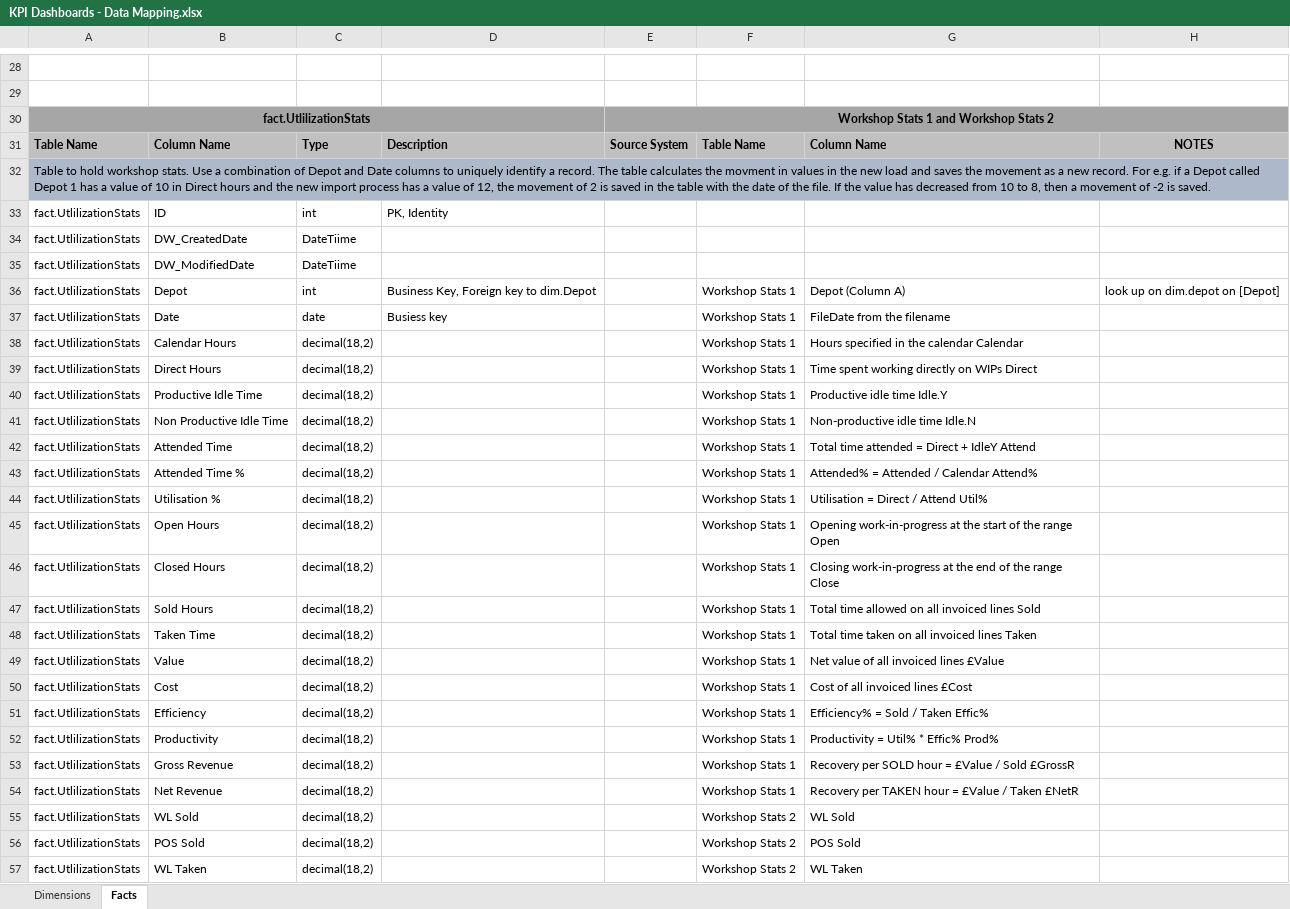
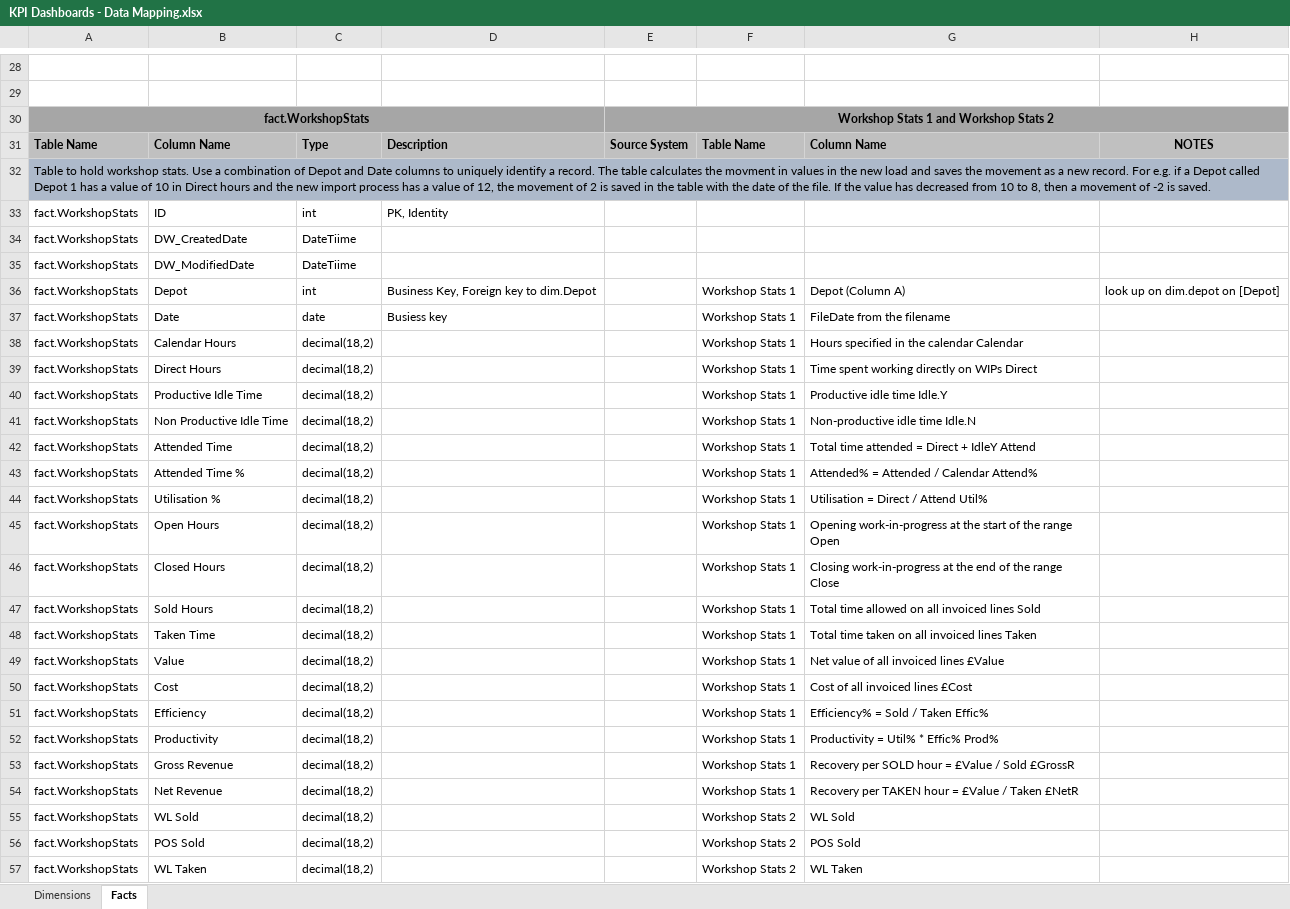
Before and after one commit to IanMK3/Scania-KPI-Dashboards, an Excel workbook: KPI Dashboards - Data Mapping.xlsx, sheet Facts, drawn as a sheet; only a part is shown, gaps mark what is left out; values as stored, in another font and other column widths than the file's, no borders; the diff covers the shown part only; the diff names each change by its address in the sheet, - before the commit and + after, or states it on an @@ line.

```diff
--- a/KPI Dashboards - Data Mapping.xlsx (sheet Facts)
+++ b/KPI Dashboards - Data Mapping.xlsx (sheet Facts)
-A30: fact.UtlilizationStats
+A30: fact.WorkshopStats
-A33:A57: fact.UtlilizationStats
+A33:A57: fact.WorkshopStats
```
Also changed, not shown: 23 removed rows and 31 edited cells elsewhere in this sheet, formulas that keep their value, 44 other files.
